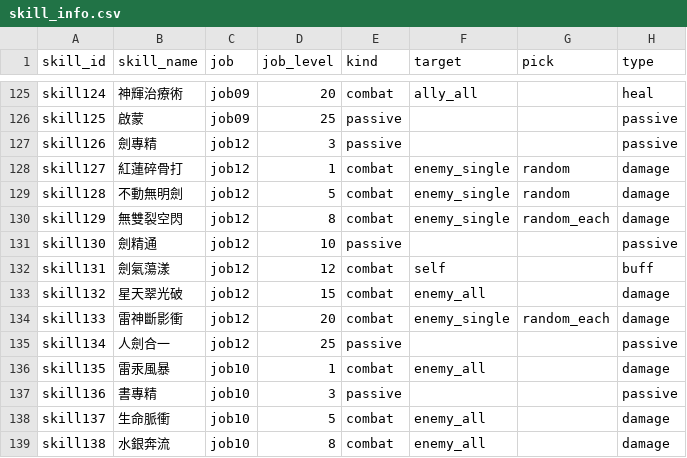
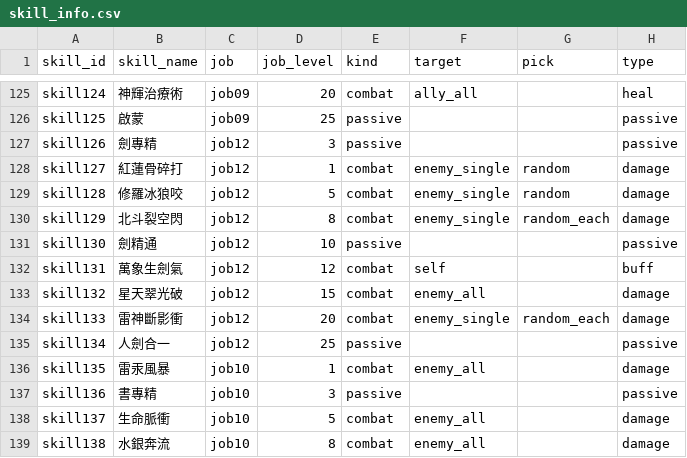
Before and after one commit to minruuwu/bigadventure, a CSV file: assets/data/skill_info.csv, drawn as a sheet; only a part is shown, gaps mark what is left out; the diff names each change by its address in the sheet, - before the commit and + after, or states it on an @@ line.

Commit message:
Update skill_info.csv

```diff
--- a/assets/data/skill_info.csv
+++ b/assets/data/skill_info.csv
-B128 (skill_name): 紅蓮碎骨打
+B128 (skill_name): 紅蓮骨碎打
-B129 (skill_name): 不動無明劍
+B129 (skill_name): 修羅冰狼咬
-B130 (skill_name): 無雙裂空閃
+B130 (skill_name): 北斗裂空閃
-B132 (skill_name): 劍氣蕩漾
+B132 (skill_name): 萬象生劍氣
```
